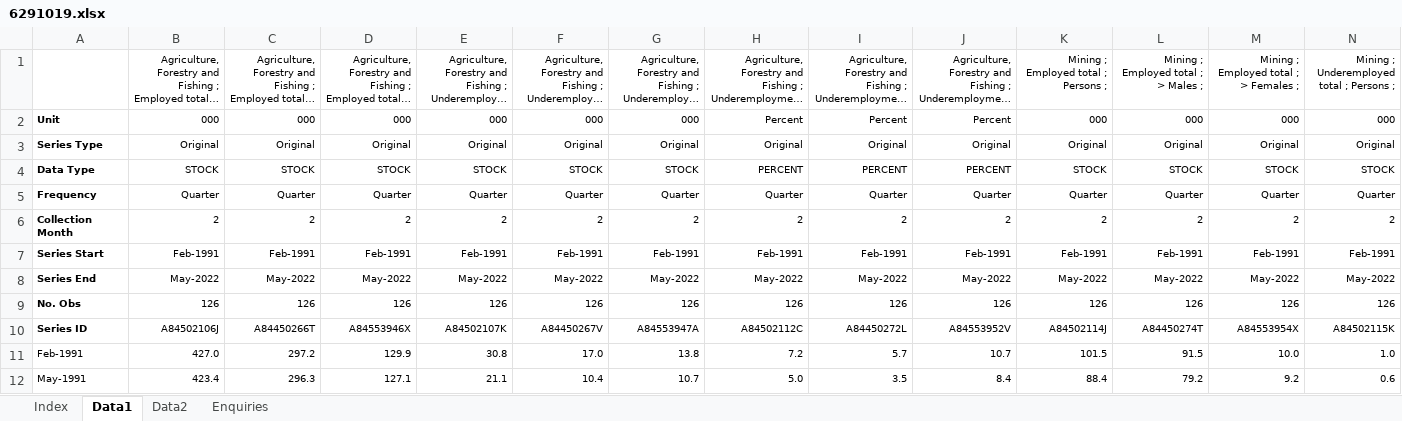
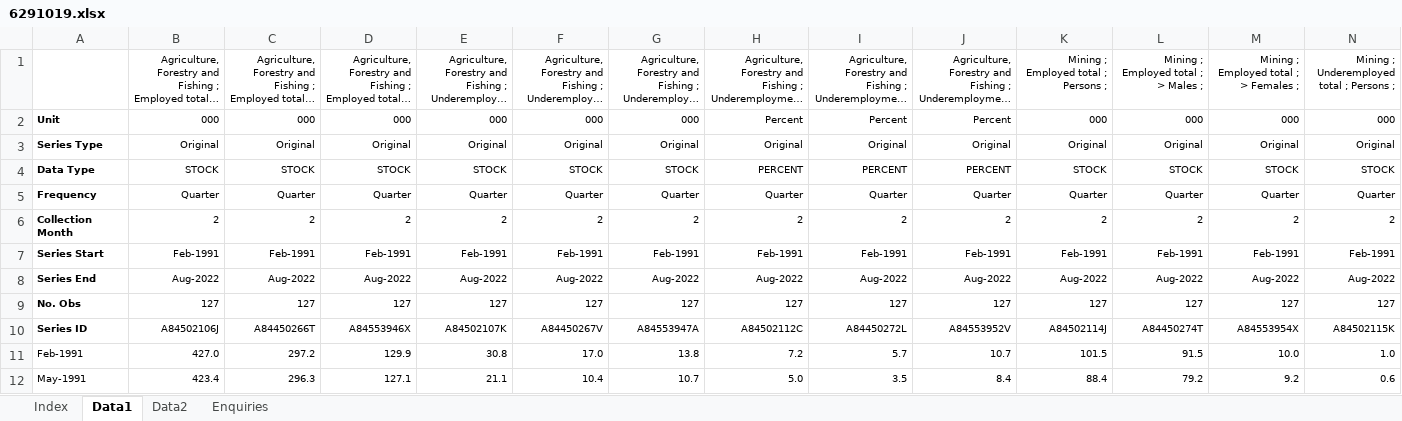
Before and after one commit to aiti-flinders/aitidata, an Excel workbook: data-raw/6291019.xlsx, sheet Data1, drawn as a sheet; only a part is shown; long unchanged cells end in …; values as stored, in another font and other column widths than the file's, no borders; removed rows and columns are numbered as before the commit, all else as after; rows hold the shown columns only; the diff covers the shown part only; the diff names each change by its address in the sheet, - before the commit and + after, or states it on an @@ line.

Commit message:
Scheduled data updates

```diff
--- a/data-raw/6291019.xlsx (sheet Data1)
+++ b/data-raw/6291019.xlsx (sheet Data1)
-B8: May-2022
+B8: Aug-2022
-C8: May-2022
+C8: Aug-2022
-D8: May-2022
+D8: Aug-2022
-E8: May-2022
+E8: Aug-2022
-F8: May-2022
+F8: Aug-2022
-G8: May-2022
+G8: Aug-2022
-H8: May-2022
+H8: Aug-2022
-I8: May-2022
+I8: Aug-2022
-J8: May-2022
+J8: Aug-2022
-K8: May-2022
+K8: Aug-2022
-L8: May-2022
+L8: Aug-2022
-M8: May-2022
+M8: Aug-2022
-N8: May-2022
+N8: Aug-2022
-row 9: No. Obs | 126 | 126 | 126 | 126 | 126 | 126 | 126 | 126 | 126 | 126 | 126 | 126 | 126
+row 9: No. Obs | 127 | 127 | 127 | 127 | 127 | 127 | 127 | 127 | 127 | 127 | 127 | 127 | 127
```
Also changed, not shown: 1 added row and 514 edited cells elsewhere in this sheet, sheet Index, sheet Data2, charts or pictures, 12 other files.
